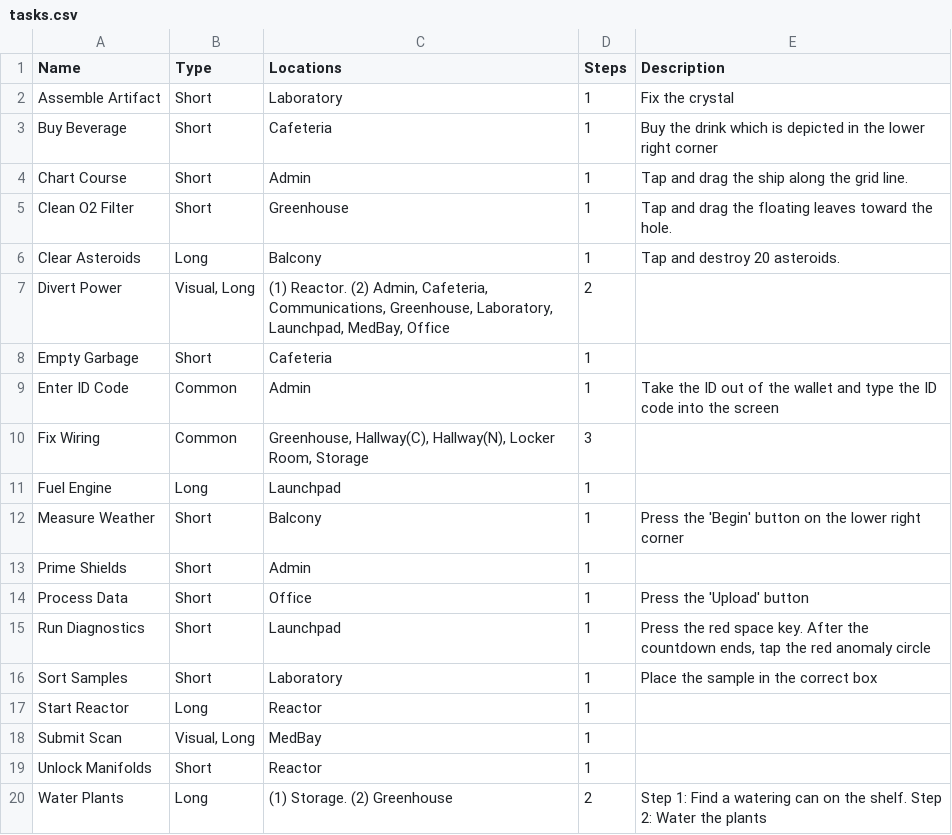
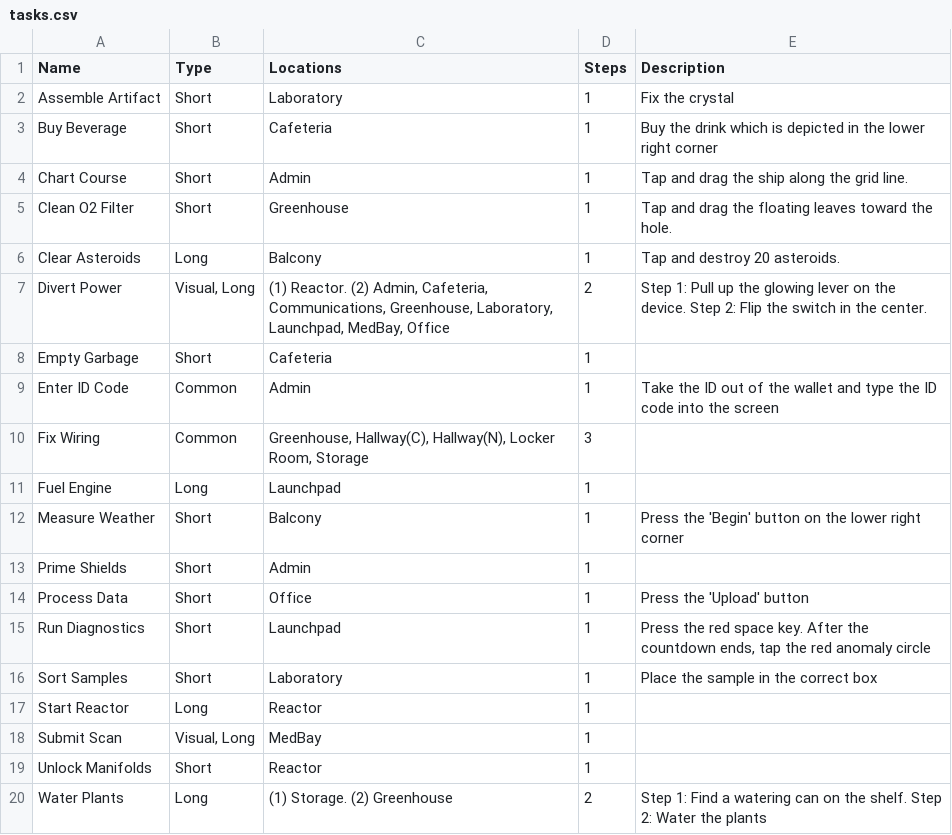
Before and after one commit to JLpython-py/Among-Us-Bot, a CSV file: data/MiraHQ/tasks.csv, drawn as a sheet.

Commit message:
Update tasks.csv

```diff
--- a/data/MiraHQ/tasks.csv
+++ b/data/MiraHQ/tasks.csv
@@ -6,3 +6,3 @@ Clean O2 Filter,Short,Greenhouse,1,Tap and drag the floating leaves toward the h
 Clear Asteroids,Long,Balcony,1,Tap and destroy 20 asteroids.
-Divert Power,"Visual, Long","(1) Reactor. (2) Admin, Cafeteria, Communications, Greenhouse, Laboratory, Launchpad, MedBay, Office",2
+Divert Power,"Visual, Long","(1) Reactor. (2) Admin, Cafeteria, Communications, Greenhouse, Laboratory, Launchpad, MedBay, Office",2,Step 1: Pull up the glowing lever on the device. Step 2: Flip the switch in the center.
 Empty Garbage,Short,Cafeteria,1
```
